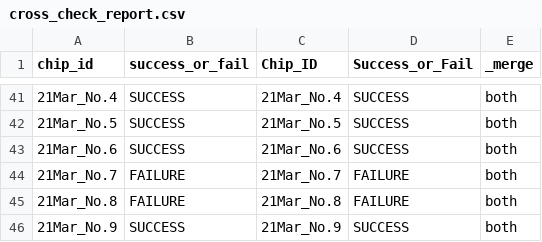
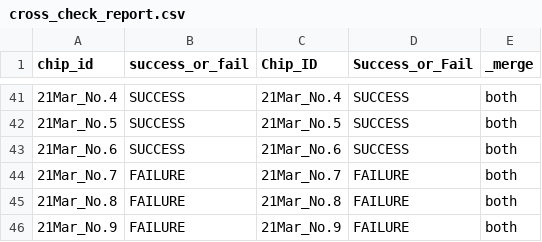
Before and after one commit to eefirefire/Q-Twin, a CSV file: qtwin/data/cross_check_report.csv, drawn as a sheet; only a part is shown, gaps mark what is left out.

```diff
--- a/qtwin/data/cross_check_report.csv
+++ b/qtwin/data/cross_check_report.csv
@@ -45,2 +45,2 @@ chip_id,success_or_fail,Chip_ID,Success_or_Fail,_merge
 21Mar_No.8,FAILURE,21Mar_No.8,FAILURE,both
-21Mar_No.9,SUCCESS,21Mar_No.9,SUCCESS,both
+21Mar_No.9,FAILURE,21Mar_No.9,FAILURE,both
```
Also changed, not shown: qtwin/data/chip_index.csv, qtwin/data/chip_summary.csv, 5 other files.
